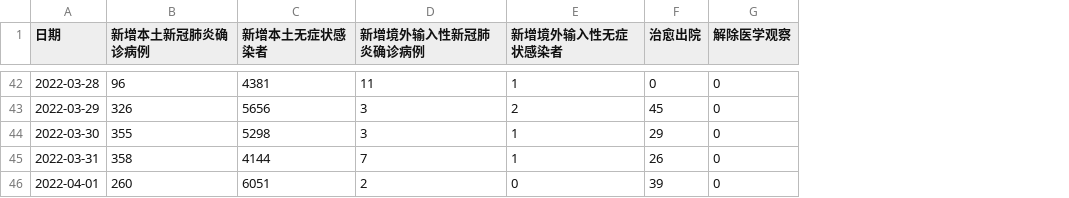
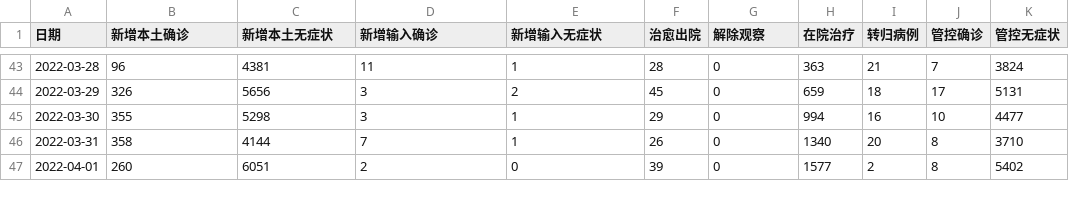
Before and after one commit to floatinghotpot/pytinytools, a CSV file: shanghai_covid19/shanghai_covid19_data.csv, drawn as a sheet; only a part is shown, gaps mark what is left out; addresses are those after the commit; the diff covers the shown part only; the diff names each change by its address in the sheet, - before the commit and + after, or states it on an @@ line.

```diff
--- a/shanghai_covid19/shanghai_covid19_data.csv
+++ b/shanghai_covid19/shanghai_covid19_data.csv
+column H (在院治疗), rows 43-47: 363 | 659 | 994 | 1340 | 1577
+column I (转归病例), rows 43-47: 21 | 18 | 16 | 20 | 2
+column J (管控确诊), rows 43-47: 7 | 17 | 10 | 8 | 8
+column K (管控无症状), rows 43-47: 3824 | 5131 | 4477 | 3710 | 5402
-B1: 新增本土新冠肺炎确诊病例
+B1: 新增本土确诊
-C1: 新增本土无症状感染者
+C1: 新增本土无症状
-D1: 新增境外输入性新冠肺炎确诊病例
+D1: 新增输入确诊
-E1: 新增境外输入性无症状感染者
+E1: 新增输入无症状
-G1: 解除医学观察
+G1: 解除观察
-F43 (治愈出院): 0
+F43 (治愈出院): 28
```
Also changed, not shown: 4 added rows and 31 edited cells elsewhere in this file, 3 other files.
